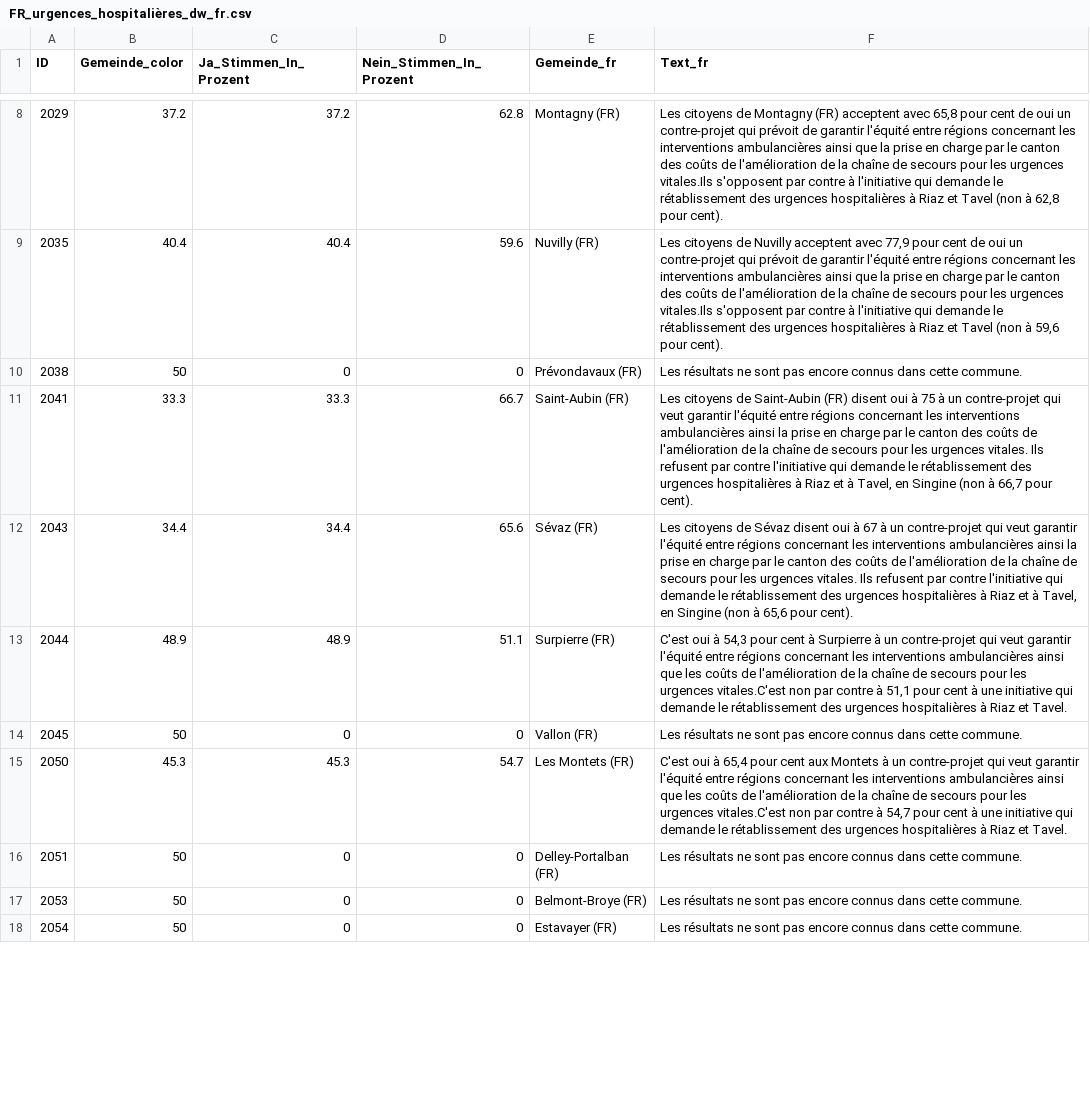
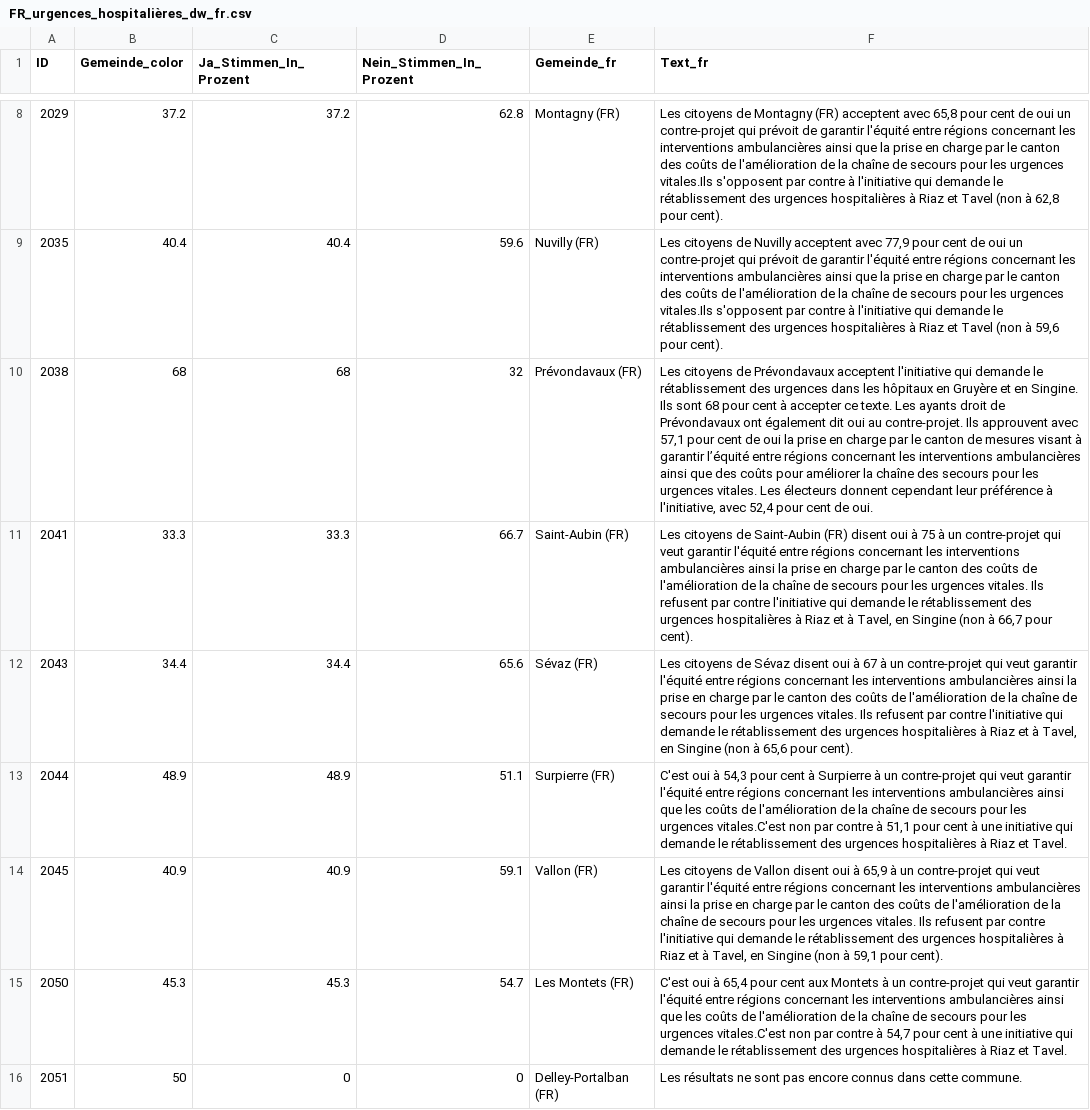
Before and after one commit to awp-finanznachrichten/lena_juni2024, a CSV file: Output_Cantons/FR_urgences_hospitalières_dw_fr.csv, drawn as a sheet; only a part is shown, gaps mark what is left out; the shorter side is filled out with more unchanged rows; the diff covers the shown part only; the diff names each change by its address in the sheet, - before the commit and + after, or states it on an @@ line.

```diff
--- a/Output_Cantons/FR_urgences_hospitalières_dw_fr.csv
+++ b/Output_Cantons/FR_urgences_hospitalières_dw_fr.csv
-B10 (Gemeinde_color): 50
+B10 (Gemeinde_color): 68
-C10 (Ja_Stimmen_In_Prozent): 0
+C10 (Ja_Stimmen_In_Prozent): 68
-D10 (Nein_Stimmen_In_Prozent): 0
+D10 (Nein_Stimmen_In_Prozent): 32
-F10 (Text_fr): Les résultats ne sont pas encore connus dans cette commune.
+F10 (Text_fr): Les citoyens de Prévondavaux acceptent l'initiative qui demande le rétablissement des urgences dans les hôpitaux en Gruyère et en Singine. Ils sont 68 pour cent à accepter ce texte. Les ayants droit de Prévondavaux ont également dit oui au contre-projet. Ils approuvent avec 57,1 pour cent de oui la prise en charge par le canton de mesures visant à garantir l’équité entre régions concernant les interventions ambulancières ainsi que des coûts pour améliorer la chaîne des secours pour les urgences vitales. Les électeurs donnent cependant leur préférence à l'initiative, avec 52,4 pour cent de oui.
-B14 (Gemeinde_color): 50
+B14 (Gemeinde_color): 40.9
-C14 (Ja_Stimmen_In_Prozent): 0
+C14 (Ja_Stimmen_In_Prozent): 40.9
-D14 (Nein_Stimmen_In_Prozent): 0
+D14 (Nein_Stimmen_In_Prozent): 59.1
-F14 (Text_fr): Les résultats ne sont pas encore connus dans cette commune.
+F14 (Text_fr): Les citoyens de Vallon disent oui à 65,9 à un contre-projet qui veut garantir l'équité entre régions concernant les interventions ambulancières ainsi la prise en charge par le canton des coûts de l'amélioration de la chaîne de secours pour les urgences vitales. Ils refusent par contre l'initiative qui demande le rétablissement des urgences hospitalières à Riaz et à Tavel, en Singine (non à 59,1 pour cent).
```
Also changed, not shown: 44 edited cells elsewhere in this file, Output_Cantons/FR_investissements_hôpital_dw_de.csv, Output_Cantons/FR_investissements_hôpital_dw_fr.csv, 5 other files.
